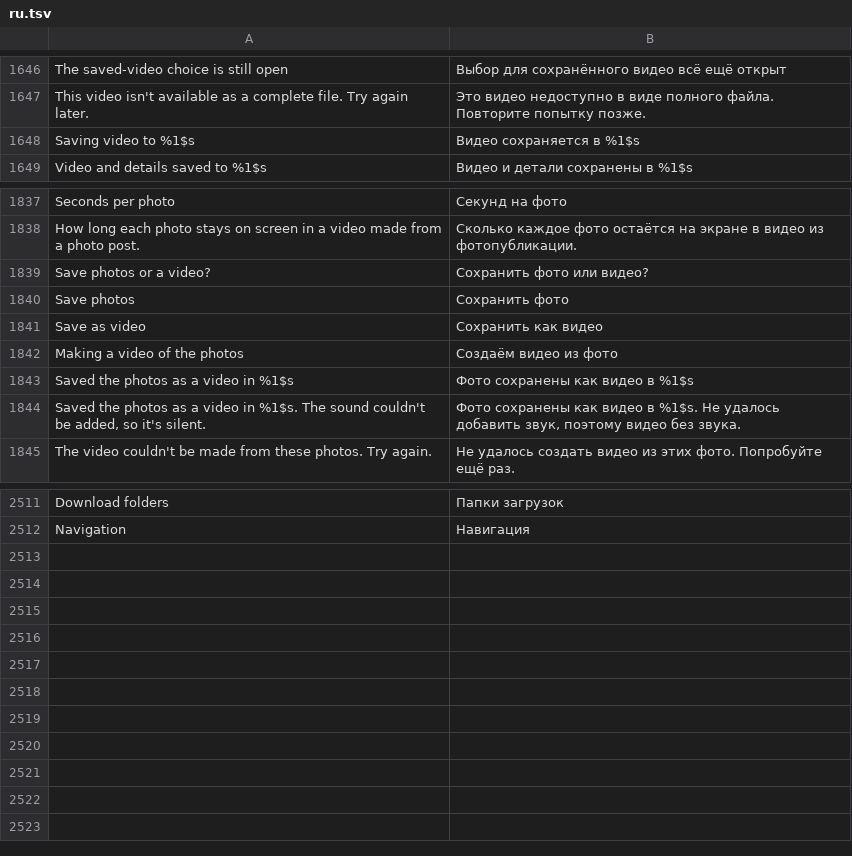
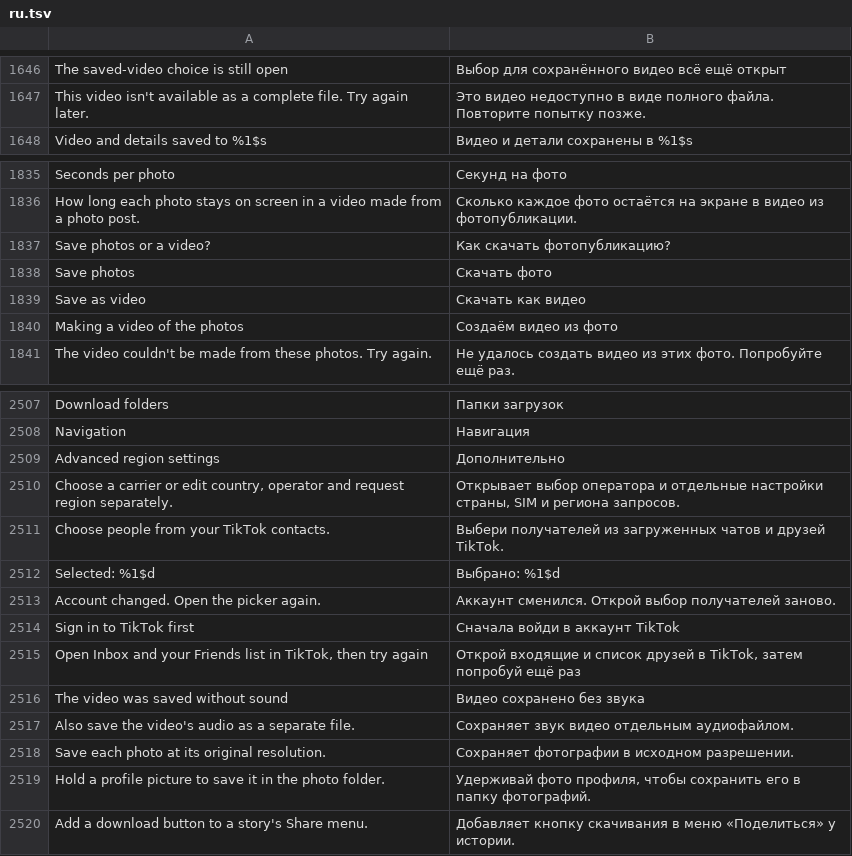
Before and after one commit to ttrroyy/tiktok-mod, a TSV file: extensions/tiktok/src/main/l10n/ru.tsv, drawn as a sheet; only a part is shown, gaps mark what is left out; the diff covers the shown part only.

```diff
--- a/extensions/tiktok/src/main/l10n/ru.tsv
+++ b/extensions/tiktok/src/main/l10n/ru.tsv
@@ -1647,3 +1647,2 @@ The saved-video choice is still open	Выбор для сохранённого
 This video isn't available as a complete file. Try again later.	Это видео недоступно в виде полного файла. Повторите попытку позже.
-Saving video to %1$s	Видео сохраняется в %1$s
 Video and details saved to %1$s	Видео и детали сохранены в %1$s
@@ -1838,8 +1836,6 @@ Seconds per photo	Секунд на фото
 How long each photo stays on screen in a video made from a photo post.	Сколько каждое фото остаётся на экране в видео из фотопубликации.
-Save photos or a video?	Сохранить фото или видео?
-Save photos	Сохранить фото
-Save as video	Сохранить как видео
+Save photos or a video?	Как скачать фотопубликацию?
+Save photos	Скачать фото
+Save as video	Скачать как видео
 Making a video of the photos	Создаём видео из фото
-Saved the photos as a video in %1$s	Фото сохранены как видео в %1$s
-Saved the photos as a video in %1$s. The sound couldn't be added, so it's silent.	Фото сохранены как видео в %1$s. Не удалось добавить звук, поэтому видео без звука.
 The video couldn't be made from these photos. Try again.	Не удалось создать видео из этих фото. Попробуйте ещё раз.
@@ -2512 +2508,13 @@ Download folders	Папки загрузок
 Navigation	Навигация
+Advanced region settings	Дополнительно
+Choose a carrier or edit country, operator and request region separately.	Открывает выбор оператора и отдельные настройки страны, SIM и региона запросов.
+Choose people from your TikTok contacts.	Выбери получателей из загруженных чатов и друзей TikTok.
+Selected: %1$d	Выбрано: %1$d
+Account changed. Open the picker again.	Аккаунт сменился. Открой выбор получателей заново.
+Sign in to TikTok first	Сначала войди в аккаунт TikTok
+Open Inbox and your Friends list in TikTok, then try again	Открой входящие и список друзей в TikTok, затем попробуй ещё раз
+The video was saved without sound	Видео сохранено без звука
+Also save the video's audio as a separate file.	Сохраняет звук видео отдельным аудиофайлом.
+Save each photo at its original resolution.	Сохраняет фотографии в исходном разрешении.
+Hold a profile picture to save it in the photo folder.	Удерживай фото профиля, чтобы сохранить его в папку фотографий.
+Add a download button to a story's Share menu.	Добавляет кнопку скачивания в меню «Поделиться» у истории.
```
Also changed, not shown: 1 removed row and 2 edited cells elsewhere in this file, extensions/tiktok/src/main/l10n/en.csv, extensions/tiktok/src/main/l10n/es.tsv, 42 other files.
